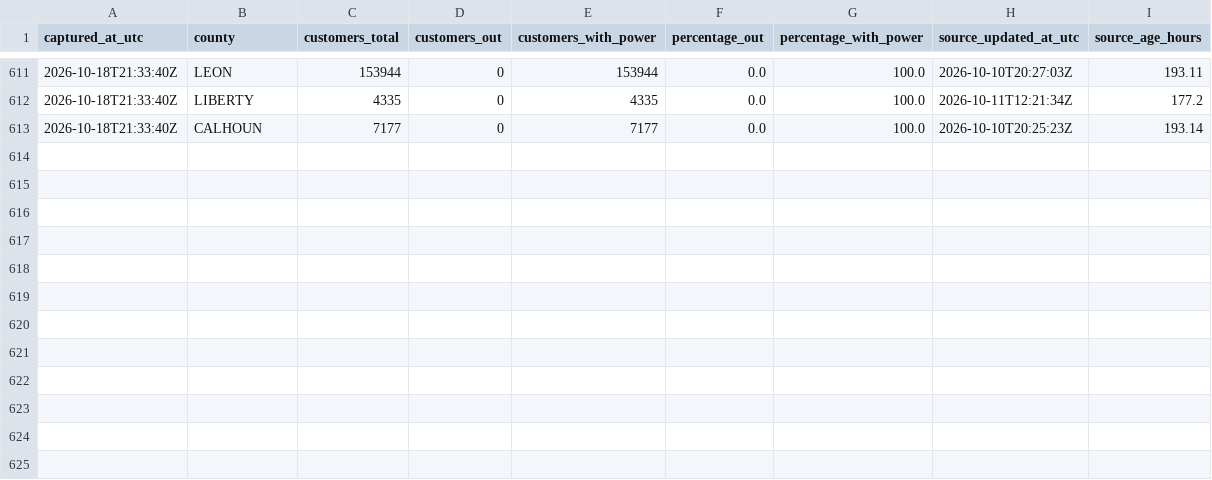
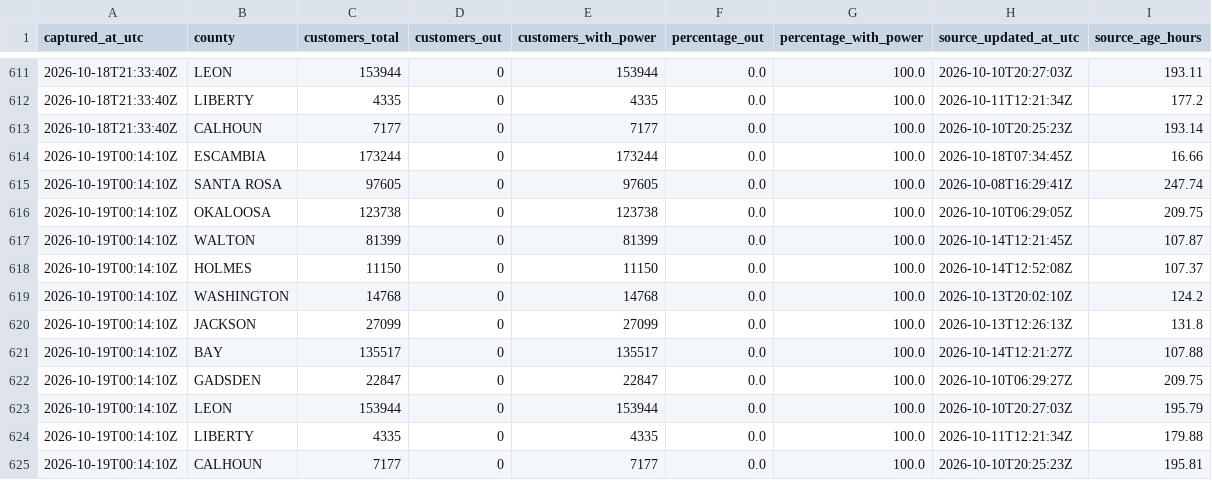
Before and after one commit to corwin-nunes/fdem-power-recovery-cop, a CSV file: docs/data/county_history.csv, drawn as a sheet; only a part is shown, gaps mark what is left out; the diff names each change by its address in the sheet, - before the commit and + after, or states it on an @@ line.

```diff
--- a/docs/data/county_history.csv
+++ b/docs/data/county_history.csv
+row 614: 2026-10-19T00:14:10Z | ESCAMBIA | 173244 | 0 | 173244 | 0.0 | 100.0 | 2026-10-18T07:34:45Z | 16.66
+row 615: 2026-10-19T00:14:10Z | SANTA ROSA | 97605 | 0 | 97605 | 0.0 | 100.0 | 2026-10-08T16:29:41Z | 247.74
+row 616: 2026-10-19T00:14:10Z | OKALOOSA | 123738 | 0 | 123738 | 0.0 | 100.0 | 2026-10-10T06:29:05Z | 209.75
+row 617: 2026-10-19T00:14:10Z | WALTON | 81399 | 0 | 81399 | 0.0 | 100.0 | 2026-10-14T12:21:45Z | 107.87
+row 618: 2026-10-19T00:14:10Z | HOLMES | 11150 | 0 | 11150 | 0.0 | 100.0 | 2026-10-14T12:52:08Z | 107.37
+row 619: 2026-10-19T00:14:10Z | WASHINGTON | 14768 | 0 | 14768 | 0.0 | 100.0 | 2026-10-13T20:02:10Z | 124.2
+row 620: 2026-10-19T00:14:10Z | JACKSON | 27099 | 0 | 27099 | 0.0 | 100.0 | 2026-10-13T12:26:13Z | 131.8
+row 621: 2026-10-19T00:14:10Z | BAY | 135517 | 0 | 135517 | 0.0 | 100.0 | 2026-10-14T12:21:27Z | 107.88
+row 622: 2026-10-19T00:14:10Z | GADSDEN | 22847 | 0 | 22847 | 0.0 | 100.0 | 2026-10-10T06:29:27Z | 209.75
+row 623: 2026-10-19T00:14:10Z | LEON | 153944 | 0 | 153944 | 0.0 | 100.0 | 2026-10-10T20:27:03Z | 195.79
+row 624: 2026-10-19T00:14:10Z | LIBERTY | 4335 | 0 | 4335 | 0.0 | 100.0 | 2026-10-11T12:21:34Z | 179.88
+row 625: 2026-10-19T00:14:10Z | CALHOUN | 7177 | 0 | 7177 | 0.0 | 100.0 | 2026-10-10T20:25:23Z | 195.81
```
Also changed, not shown: docs/data/regional_history.csv, docs/data/statewide_history.csv, 2 other files.
